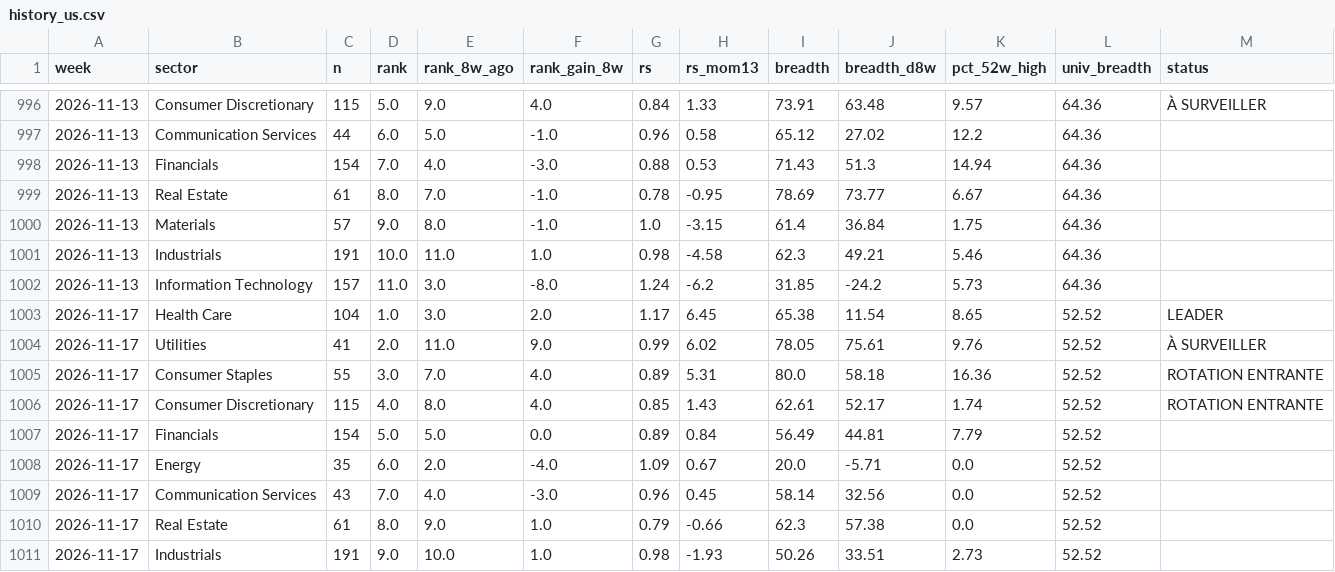
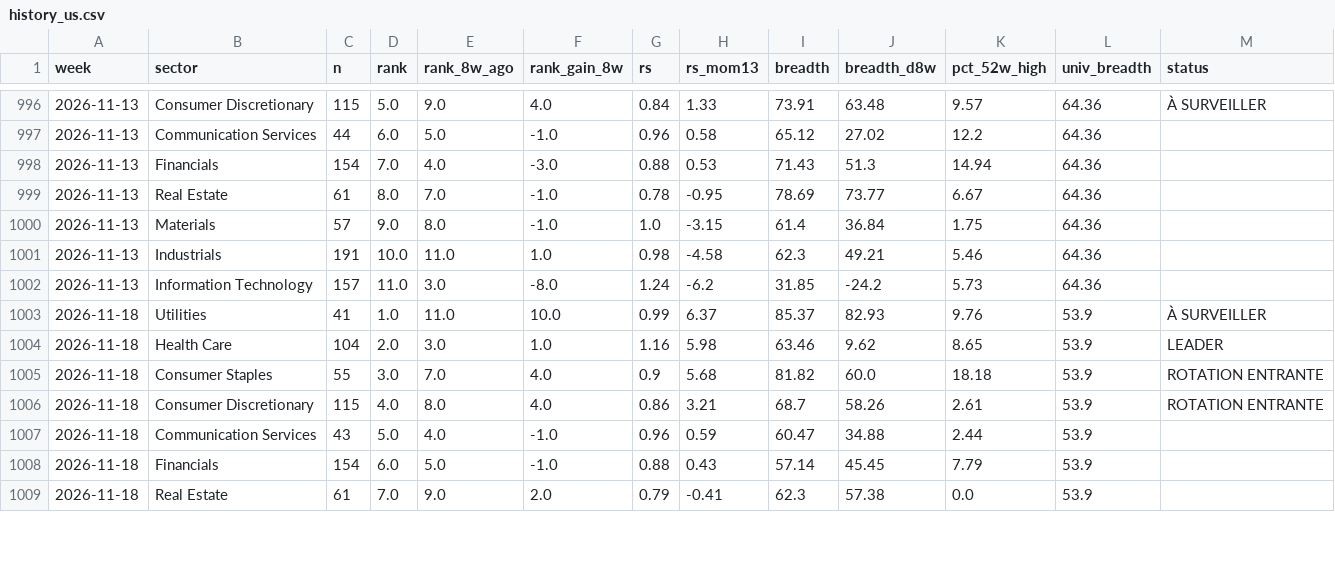
Before and after one commit to BackupBackupFede/ROTATION, a CSV file: history_us.csv, drawn as a sheet; only a part is shown, gaps mark what is left out; the diff covers the shown part only.

```diff
--- a/history_us.csv
+++ b/history_us.csv
@@ -1002,10 +1002,8 @@
 2026-11-13,Information Technology,157,11.0,3.0,-8.0,1.24,-6.2,31.85,-24.2,5.73,64.36,
-2026-11-17,Health Care,104,1.0,3.0,2.0,1.17,6.45,65.38,11.54,8.65,52.52,LEADER
-2026-11-17,Utilities,41,2.0,11.0,9.0,0.99,6.02,78.05,75.61,9.76,52.52,À SURVEILLER
-2026-11-17,Consumer Staples,55,3.0,7.0,4.0,0.89,5.31,80.0,58.18,16.36,52.52,ROTATION ENTRANTE
-2026-11-17,Consumer Discretionary,115,4.0,8.0,4.0,0.85,1.43,62.61,52.17,1.74,52.52,ROTATION ENTRANTE
-2026-11-17,Financials,154,5.0,5.0,0.0,0.89,0.84,56.49,44.81,7.79,52.52,
-2026-11-17,Energy,35,6.0,2.0,-4.0,1.09,0.67,20.0,-5.71,0.0,52.52,
-2026-11-17,Communication Services,43,7.0,4.0,-3.0,0.96,0.45,58.14,32.56,0.0,52.52,
-2026-11-17,Real Estate,61,8.0,9.0,1.0,0.79,-0.66,62.3,57.38,0.0,52.52,
-2026-11-17,Industrials,191,9.0,10.0,1.0,0.98,-1.93,50.26,33.51,2.73,52.52,
+2026-11-18,Utilities,41,1.0,11.0,10.0,0.99,6.37,85.37,82.93,9.76,53.9,À SURVEILLER
+2026-11-18,Health Care,104,2.0,3.0,1.0,1.16,5.98,63.46,9.62,8.65,53.9,LEADER
+2026-11-18,Consumer Staples,55,3.0,7.0,4.0,0.9,5.68,81.82,60.0,18.18,53.9,ROTATION ENTRANTE
+2026-11-18,Consumer Discretionary,115,4.0,8.0,4.0,0.86,3.21,68.7,58.26,2.61,53.9,ROTATION ENTRANTE
+2026-11-18,Communication Services,43,5.0,4.0,-1.0,0.96,0.59,60.47,34.88,2.44,53.9,
+2026-11-18,Financials,154,6.0,5.0,-1.0,0.88,0.43,57.14,45.45,7.79,53.9,
+2026-11-18,Real Estate,61,7.0,9.0,2.0,0.79,-0.41,62.3,57.38,0.0,53.9,
```
Also changed, not shown: 2 added rows and 10 edited cells elsewhere in this file, history_fr.csv, 2 other files.
